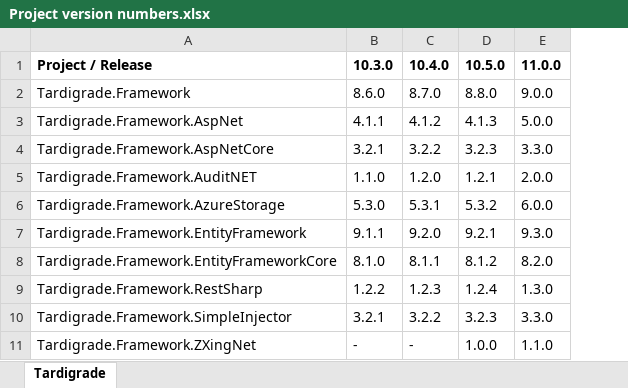
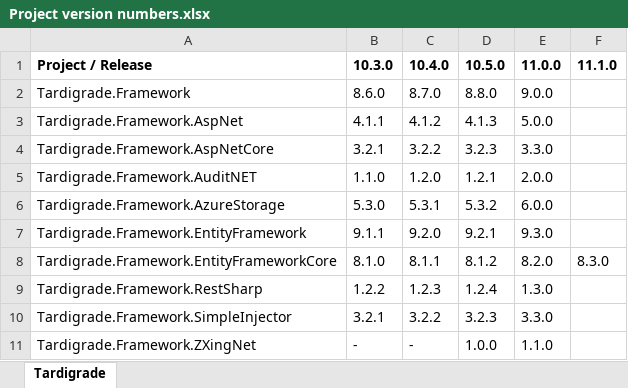
Before and after one commit to CaptainMesomorph/tardigrade-framework, an Excel workbook: Project version numbers.xlsx, sheet Tardigrade, drawn as a sheet; values as stored, in another font and other column widths than the file's, no borders; the diff names each change by its address in the sheet, - before the commit and + after, or states it on an @@ line.

Commit message:
Reverted changes to the Create operations of the Repository class in the EntityFrameworkCore project that rejected object IDs set to their "default" values.

```diff
--- a/Project version numbers.xlsx (sheet Tardigrade)
+++ b/Project version numbers.xlsx (sheet Tardigrade)
+column F (11.1.0), row 8: 8.3.0
```
Also changed, not shown: 3 other files.
